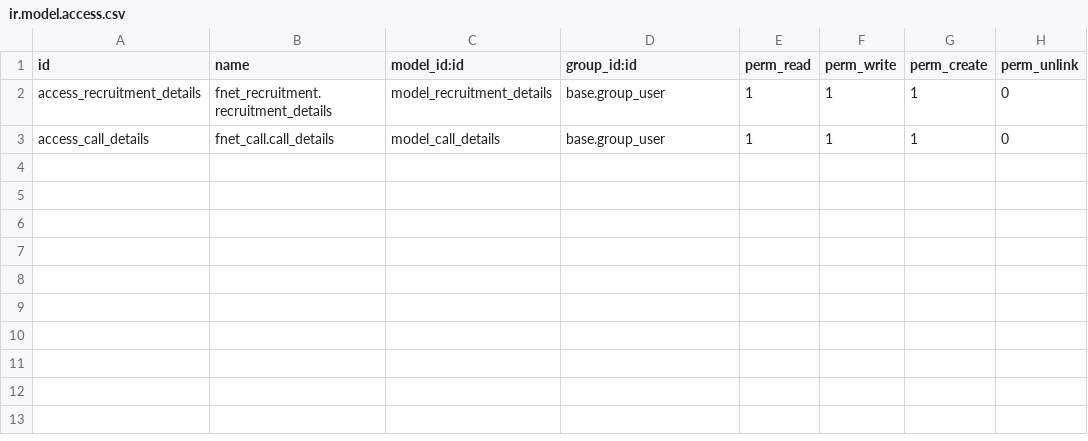
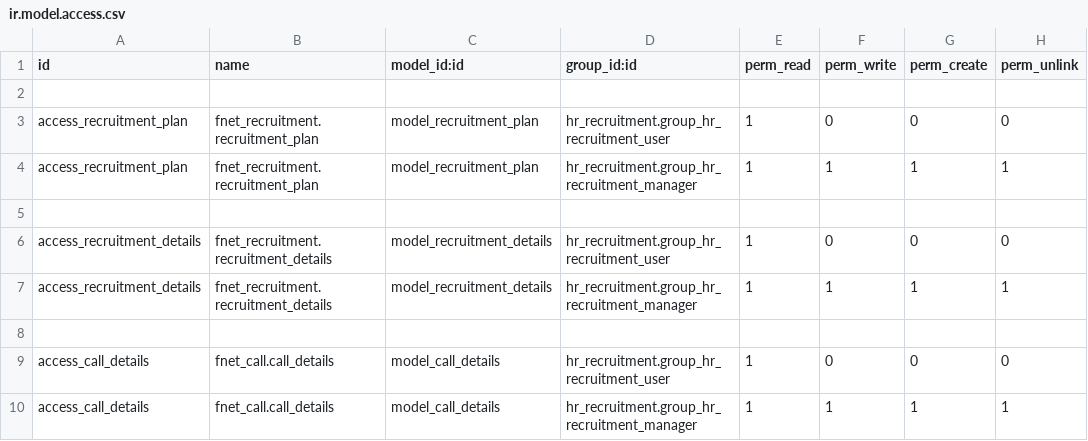
Before and after one commit to ramajayamc/futurenet, a CSV file: fnet_recruitment/security/ir.model.access.csv, drawn as a sheet.

Commit message:
fnet

```diff
--- a/fnet_recruitment/security/ir.model.access.csv
+++ b/fnet_recruitment/security/ir.model.access.csv
@@ -1,3 +1,10 @@
 id,name,model_id:id,group_id:id,perm_read,perm_write,perm_create,perm_unlink
-access_recruitment_details,fnet_recruitment.recruitment_details,model_recruitment_details,base.group_user,1,1,1,0
-access_call_details,fnet_call.call_details,model_call_details,base.group_user,1,1,1,0
+
+access_recruitment_plan,fnet_recruitment.recruitment_plan,model_recruitment_plan,hr_recruitment.group_hr_recruitment_user,1,0,0,0
+access_recruitment_plan,fnet_recruitment.recruitment_plan,model_recruitment_plan,hr_recruitment.group_hr_recruitment_manager,1,1,1,1
+
+access_recruitment_details,fnet_recruitment.recruitment_details,model_recruitment_details,hr_recruitment.group_hr_recruitment_user,1,0,0,0
+access_recruitment_details,fnet_recruitment.recruitment_details,model_recruitment_details,hr_recruitment.group_hr_recruitment_manager,1,1,1,1
+
+access_call_details,fnet_call.call_details,model_call_details,hr_recruitment.group_hr_recruitment_user,1,0,0,0
+access_call_details,fnet_call.call_details,model_call_details,hr_recruitment.group_hr_recruitment_manager,1,1,1,1
```
Also changed, not shown: fnet_fnf/security/ir.model.access.csv, fnet_funnel/security/ir.model.access.csv, 48 other files.
